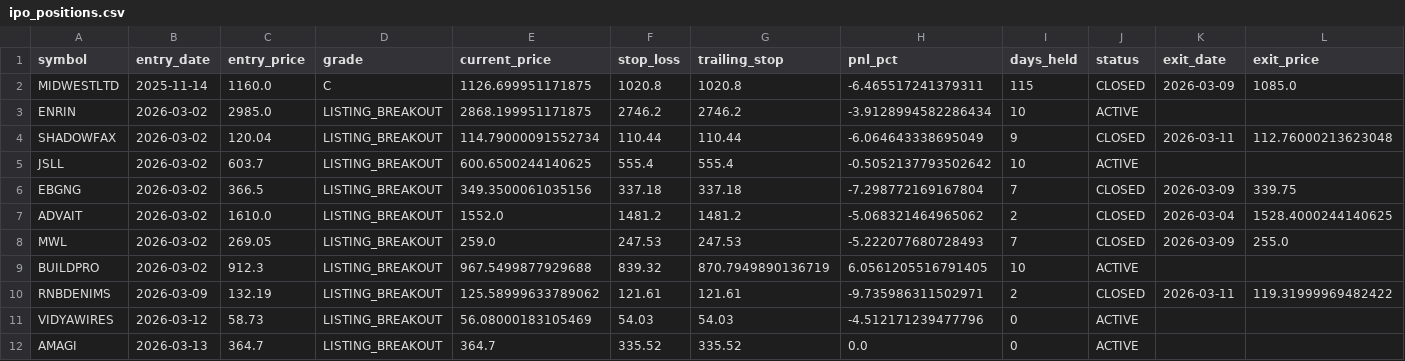
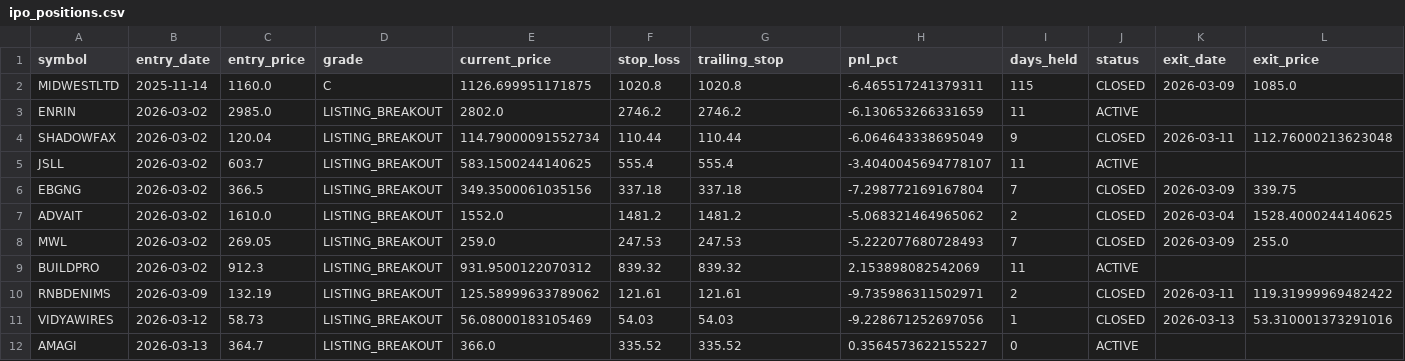
Before and after one commit to Deep-Adhia/IPO-Base-Scanner, a CSV file: ipo_positions.csv, drawn as a sheet.

```diff
--- a/ipo_positions.csv
+++ b/ipo_positions.csv
@@ -2,5 +2,5 @@ symbol,entry_date,entry_price,grade,current_price,stop_loss,trailing_stop,pnl_pc
 MIDWESTLTD,2025-11-14,1160.0,C,1126.699951171875,1020.8,1020.8,-6.465517241379311,115,CLOSED,2026-03-09,1085.0
-ENRIN,2026-03-02,2985.0,LISTING_BREAKOUT,2868.199951171875,2746.2,2746.2,-3.9128994582286434,10,ACTIVE,,
+ENRIN,2026-03-02,2985.0,LISTING_BREAKOUT,2802.0,2746.2,2746.2,-6.130653266331659,11,ACTIVE,,
 SHADOWFAX,2026-03-02,120.04,LISTING_BREAKOUT,114.79000091552734,110.44,110.44,-6.064643338695049,9,CLOSED,2026-03-11,112.76000213623048
-JSLL,2026-03-02,603.7,LISTING_BREAKOUT,600.6500244140625,555.4,555.4,-0.5052137793502642,10,ACTIVE,,
+JSLL,2026-03-02,603.7,LISTING_BREAKOUT,583.1500244140625,555.4,555.4,-3.4040045694778107,11,ACTIVE,,
 EBGNG,2026-03-02,366.5,LISTING_BREAKOUT,349.3500061035156,337.18,337.18,-7.298772169167804,7,CLOSED,2026-03-09,339.75
@@ -8,5 +8,5 @@ ADVAIT,2026-03-02,1610.0,LISTING_BREAKOUT,1552.0,1481.2,1481.2,-5.06832146496506
 MWL,2026-03-02,269.05,LISTING_BREAKOUT,259.0,247.53,247.53,-5.222077680728493,7,CLOSED,2026-03-09,255.0
-BUILDPRO,2026-03-02,912.3,LISTING_BREAKOUT,967.5499877929688,839.32,870.7949890136719,6.0561205516791405,10,ACTIVE,,
+BUILDPRO,2026-03-02,912.3,LISTING_BREAKOUT,931.9500122070312,839.32,839.32,2.153898082542069,11,ACTIVE,,
 RNBDENIMS,2026-03-09,132.19,LISTING_BREAKOUT,125.58999633789062,121.61,121.61,-9.735986311502971,2,CLOSED,2026-03-11,119.31999969482422
-VIDYAWIRES,2026-03-12,58.73,LISTING_BREAKOUT,56.08000183105469,54.03,54.03,-4.512171239477796,0,ACTIVE,,
-AMAGI,2026-03-13,364.7,LISTING_BREAKOUT,364.7,335.52,335.52,0.0,0,ACTIVE,,
+VIDYAWIRES,2026-03-12,58.73,LISTING_BREAKOUT,56.08000183105469,54.03,54.03,-9.228671252697056,1,CLOSED,2026-03-13,53.310001373291016
+AMAGI,2026-03-13,364.7,LISTING_BREAKOUT,366.0,335.52,335.52,0.3564573622155227,0,ACTIVE,,
```
Also changed, not shown: 1 other file.
